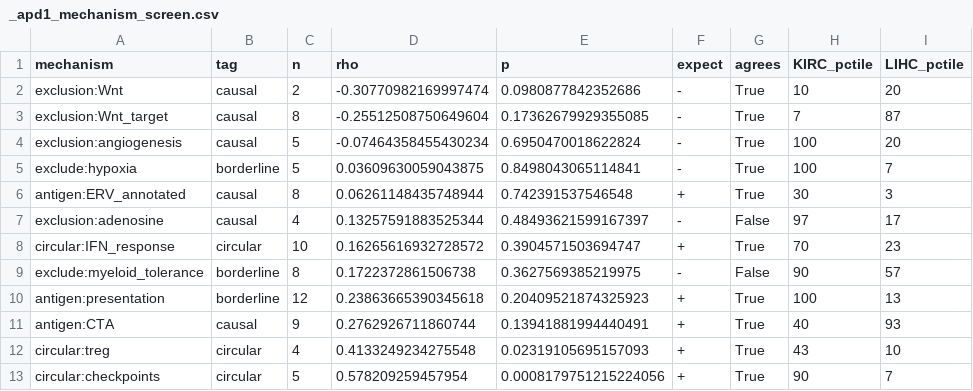
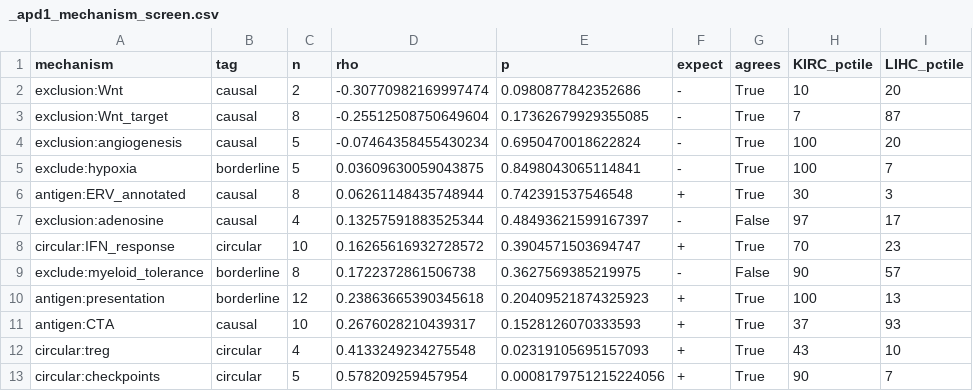
Before and after one commit to pirl-unc/pirlygenes, a CSV file: analyses/outputs/apd1_causal_factors/_apd1_mechanism_screen.csv, drawn as a sheet; only a part is shown; the diff names each change by its address in the sheet, - before the commit and + after, or states it on an @@ line.

```diff
--- a/analyses/outputs/apd1_causal_factors/_apd1_mechanism_screen.csv
+++ b/analyses/outputs/apd1_causal_factors/_apd1_mechanism_screen.csv
-C11 (n): 9
+C11 (n): 10
-D11 (rho): 0.2762926711860744
+D11 (rho): 0.2676028210439317
-E11 (p): 0.13941881994440491
+E11 (p): 0.1528126070333593
-H11 (KIRC_pctile): 40
+H11 (KIRC_pctile): 37
```
Also changed, not shown: analyses/outputs/apd1_causal_factors/_apd1_causal_factors.csv, analyses/outputs/apd1_causal_factors/_apd1_gyn_vs_skcm.csv, 3 other files.
